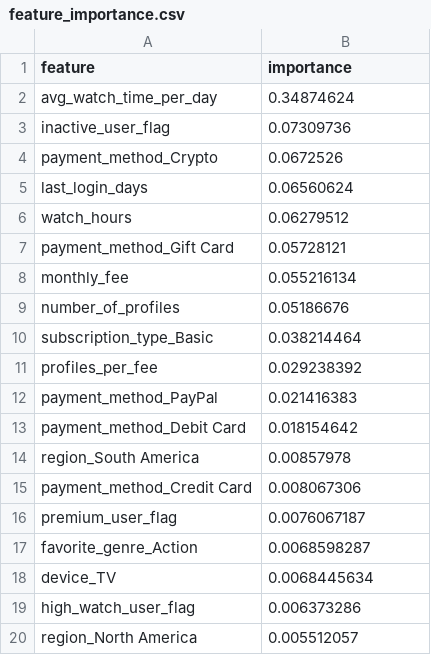
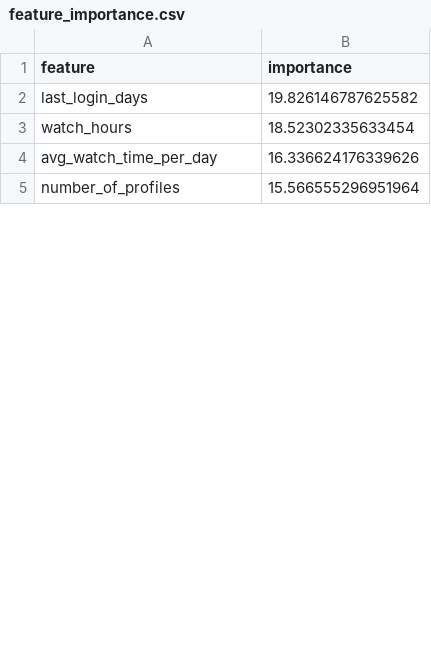
Before and after one commit to SKNETWORKS-FAMILY-AICAMP/SKN28-2nd-2Team, a CSV file: data/processed/feature_importance.csv, drawn as a sheet; only a part is shown; the diff covers the shown part only.

```diff
--- a/data/processed/feature_importance.csv
+++ b/data/processed/feature_importance.csv
@@ -1,20 +1,5 @@
 feature,importance
-avg_watch_time_per_day,0.34874624
-inactive_user_flag,0.07309736
-payment_method_Crypto,0.0672526
-last_login_days,0.06560624
-watch_hours,0.06279512
-payment_method_Gift Card,0.05728121
-monthly_fee,0.055216134
-number_of_profiles,0.05186676
-subscription_type_Basic,0.038214464
-profiles_per_fee,0.029238392
-payment_method_PayPal,0.021416383
-payment_method_Debit Card,0.018154642
-region_South America,0.00857978
-payment_method_Credit Card,0.008067306
-premium_user_flag,0.0076067187
-favorite_genre_Action,0.0068598287
-device_TV,0.0068445634
-high_watch_user_flag,0.006373286
-region_North America,0.005512057
+last_login_days,19.826146787625582
+watch_hours,18.52302335633454
+avg_watch_time_per_day,16.336624176339626
+number_of_profiles,15.566555296951964
```
Also changed, not shown: 6 added rows, 19 removed rows and 1 edited cell elsewhere in this file, data/processed/model_comparison.csv, 7 other files.
